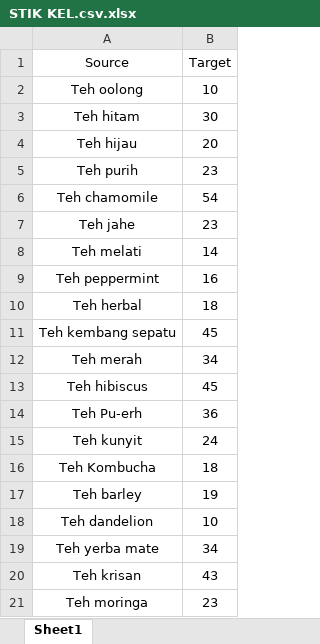
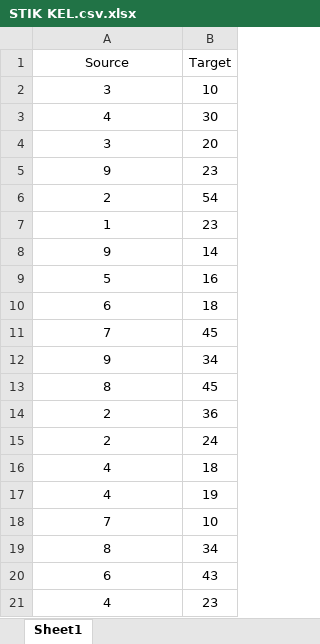
Before and after one commit to DAVINASITEPU/STIK02, an Excel workbook: STIK KEL.csv.xlsx, sheet Sheet1, drawn as a sheet; values as stored, in another font and other column widths than the file's, no borders; the diff names each change by its address in the sheet, - before the commit and + after, or states it on an @@ line.

Commit message:
Add files via upload

```diff
--- a/STIK KEL.csv.xlsx (sheet Sheet1)
+++ b/STIK KEL.csv.xlsx (sheet Sheet1)
-A2 (Source): Teh oolong
+A2 (Source): 3
-A3 (Source): Teh hitam
+A3 (Source): 4
-A4 (Source): Teh hijau
+A4 (Source): 3
-A5 (Source): Teh purih
+A5 (Source): 9
-A6 (Source): Teh chamomile
+A6 (Source): 2
-A7 (Source): Teh jahe
+A7 (Source): 1
-A8 (Source): Teh melati
+A8 (Source): 9
-A9 (Source): Teh peppermint
+A9 (Source): 5
-A10 (Source): Teh herbal
+A10 (Source): 6
-A11 (Source): Teh kembang sepatu
+A11 (Source): 7
-A12 (Source): Teh merah
+A12 (Source): 9
-A13 (Source): Teh hibiscus
+A13 (Source): 8
-A14 (Source): Teh Pu-erh
+A14 (Source): 2
-A15 (Source): Teh kunyit
+A15 (Source): 2
-A16 (Source): Teh Kombucha
+A16 (Source): 4
-A17 (Source): Teh barley
+A17 (Source): 4
-A18 (Source): Teh dandelion
+A18 (Source): 7
-A19 (Source): Teh yerba mate
+A19 (Source): 8
-A20 (Source): Teh krisan
+A20 (Source): 6
-A21 (Source): Teh moringa
+A21 (Source): 4
```
